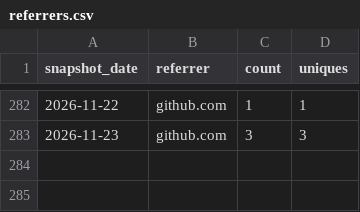
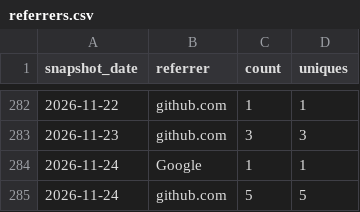
Before and after one commit to AZidan/archflow, a CSV file: metrics/referrers.csv, drawn as a sheet; only a part is shown, gaps mark what is left out; the diff names each change by its address in the sheet, - before the commit and + after, or states it on an @@ line.

```diff
--- a/metrics/referrers.csv
+++ b/metrics/referrers.csv
+row 284: 2026-11-24 | Google | 1 | 1
+row 285: 2026-11-24 | github.com | 5 | 5
```
Also changed, not shown: metrics/traffic.csv, 1 other file.
